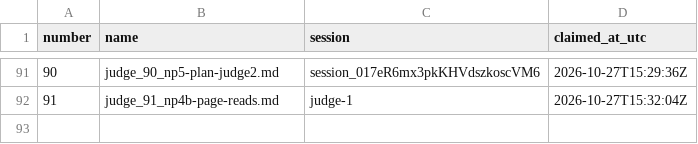
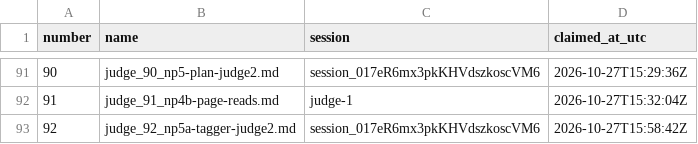
Before and after one commit to contactexepex/omenix-trading, a CSV file: numbers/judge-report.csv, drawn as a sheet; only a part is shown, gaps mark what is left out; the diff names each change by its address in the sheet, - before the commit and + after, or states it on an @@ line.

```diff
--- a/numbers/judge-report.csv
+++ b/numbers/judge-report.csv
+row 93: 92 | judge_92_np5a-tagger-judge2.md | session_017eR6mx3pkKHVdszkoscVM6 | 2026-10-27T15:58:42Z
```
